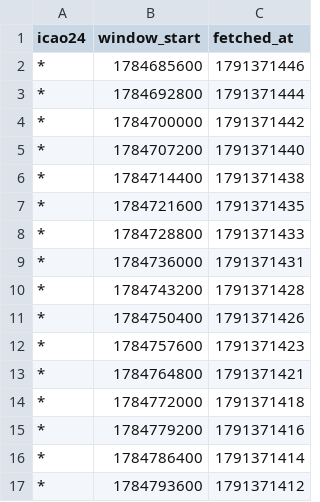
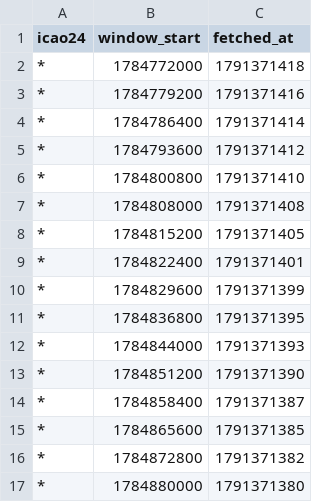
Before and after one commit to phelelep/Jet_Scrapper, a CSV file: data/windows.csv, drawn as a sheet; only a part is shown; the shorter side is filled out with more unchanged rows; the diff names each change by its address in the sheet, - before the commit and + after, or states it on an @@ line.

```diff
--- a/data/windows.csv
+++ b/data/windows.csv
-row 2: * | 1784685600 | 1791371446
-row 3: * | 1784692800 | 1791371444
-row 4: * | 1784700000 | 1791371442
-row 5: * | 1784707200 | 1791371440
-row 6: * | 1784714400 | 1791371438
-row 7: * | 1784721600 | 1791371435
-row 8: * | 1784728800 | 1791371433
-row 9: * | 1784736000 | 1791371431
-row 10: * | 1784743200 | 1791371428
-row 11: * | 1784750400 | 1791371426
-row 12: * | 1784757600 | 1791371423
-row 13: * | 1784764800 | 1791371421
```
Also changed, not shown: data/flights.csv, data/runs.csv, 1 other file.
